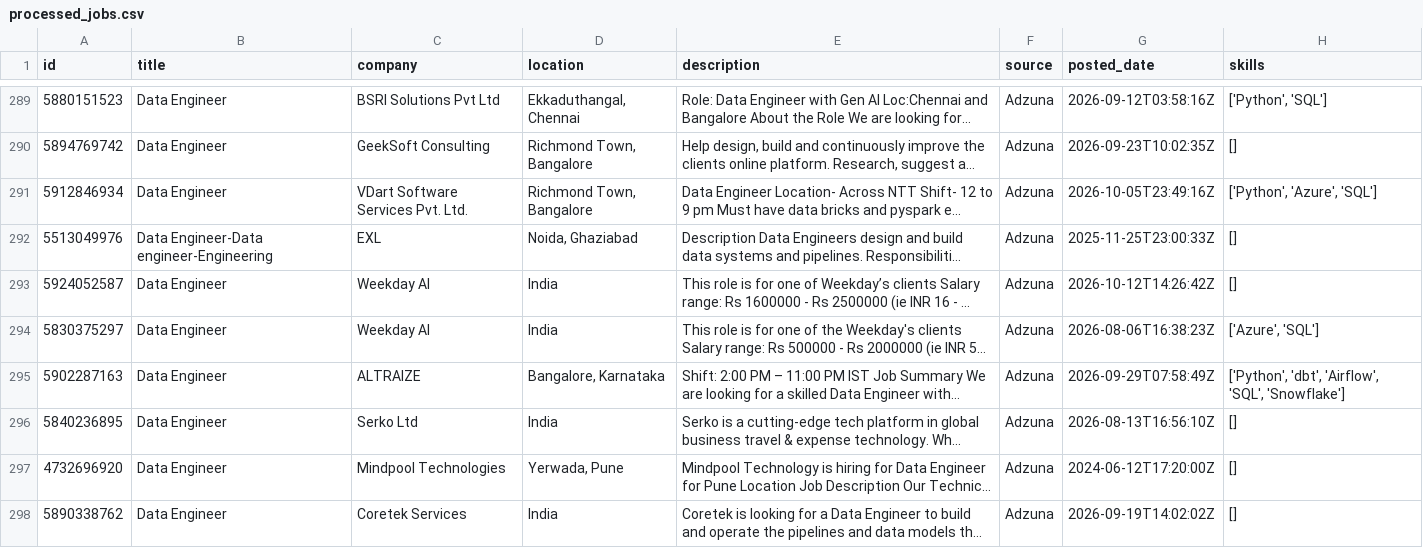
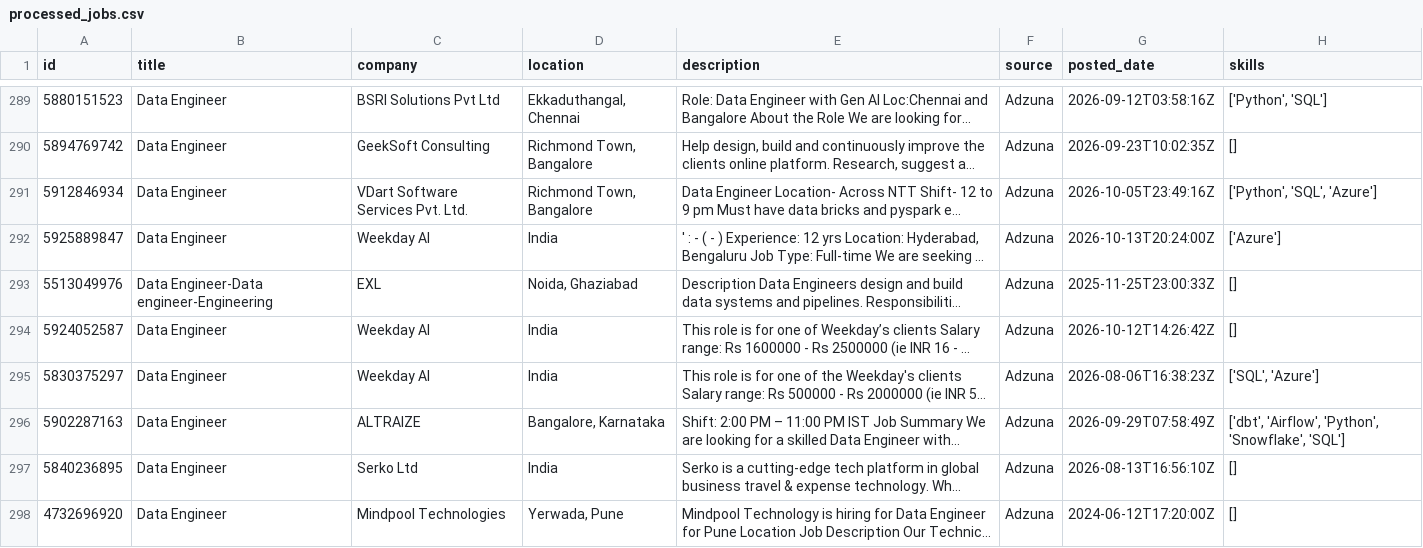
Before and after one commit to ShivaniEzhil/SkillTrend, a CSV file: data/processed/processed_jobs.csv, drawn as a sheet; only a part is shown, gaps mark what is left out; the shorter side is filled out with more unchanged rows; long unchanged cells end in …; addresses are those after the commit; the diff covers the shown part only; the diff names each change by its address in the sheet, - before the commit and + after, or states it on an @@ line.

```diff
--- a/data/processed/processed_jobs.csv
+++ b/data/processed/processed_jobs.csv
-H291 (skills): ['Python', 'Azure', 'SQL']
+H291 (skills): ['Python', 'SQL', 'Azure']
@@ row 301 moved to row 292: 5925889847 @@
-H295 (skills): ['Azure', 'SQL']
+H295 (skills): ['SQL', 'Azure']
-H296 (skills): ['Python', 'dbt', 'Airflow', 'SQL', 'Snowflake']
+H296 (skills): ['dbt', 'Airflow', 'Python', 'Snowflake', 'SQL']
```
Also changed, not shown: 1 added row and 59 edited cells elsewhere in this file, 1 other file.
